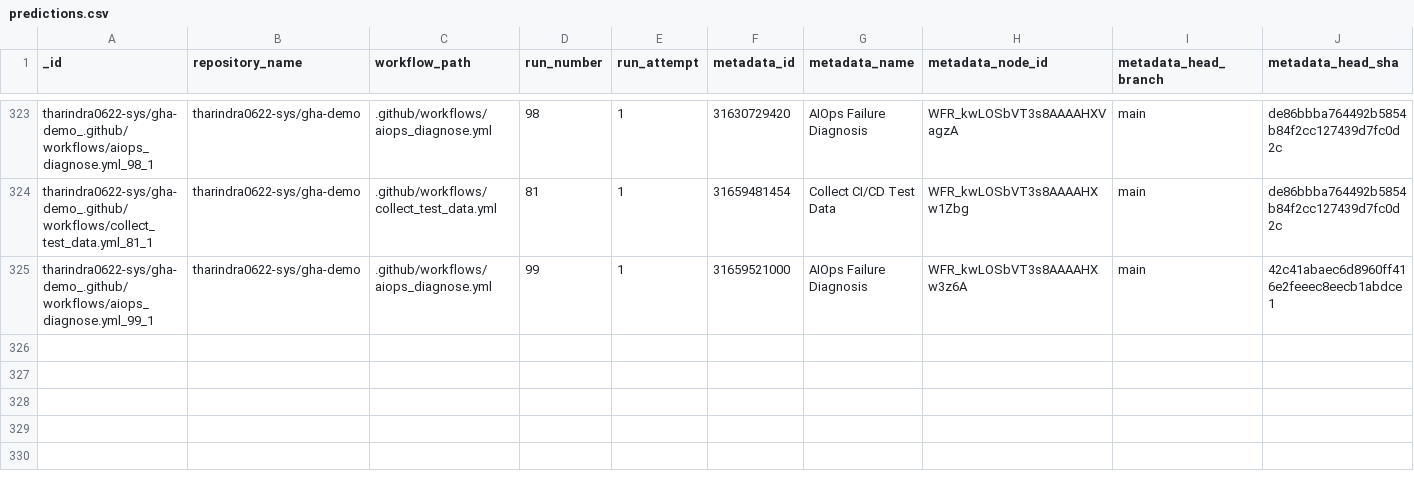
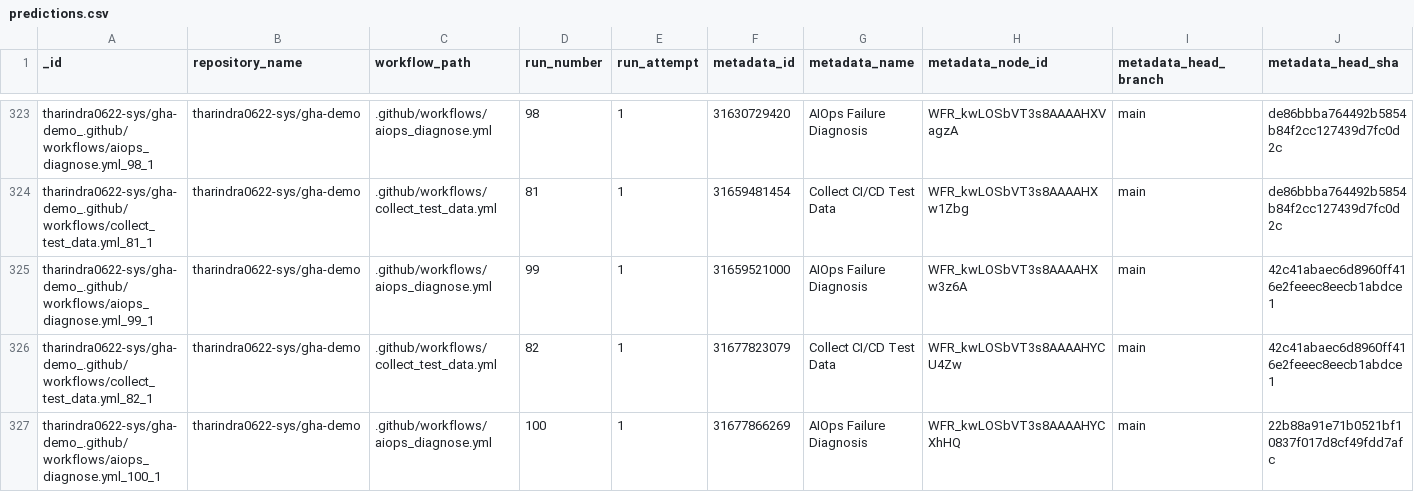
Before and after one commit to tharindra0622-sys/gha-demo, a CSV file: data/predictions.csv, drawn as a sheet; only a part is shown, gaps mark what is left out; rows hold the shown columns only; the diff names each change by its address in the sheet, - before the commit and + after, or states it on an @@ line.

```diff
--- a/data/predictions.csv
+++ b/data/predictions.csv
+row 326: tharindra0622-sys/gha-demo_.github/workflows/collect_test_data.yml_82_1 | tharindra0622-sys/gha-demo | .github/workflows/collect_test_data.yml | 82 | 1 | 31677823079 | Collect CI/CD Test Data | WFR_kwLOSbVT3s8AAAAHYCU4Zw | main | 42c41abaec6d8960ff416e2feeec8eecb1abdce1
+row 327: tharindra0622-sys/gha-demo_.github/workflows/aiops_diagnose.yml_100_1 | tharindra0622-sys/gha-demo | .github/workflows/aiops_diagnose.yml | 100 | 1 | 31677866269 | AIOps Failure Diagnosis | WFR_kwLOSbVT3s8AAAAHYCXhHQ | main | 22b88a91e71b0521bf10837f017d8cf49fdd7afc
```
Also changed, not shown: data/test_data.csv, 1 other file.
